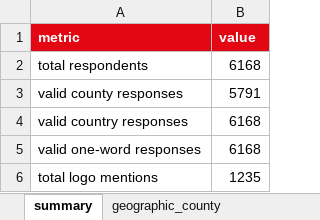
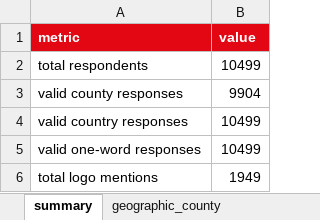
Before and after one commit to DinamoBucharestAnalytics/Fan-mini-dashboard, an Excel workbook: fan_survey_descriptive_analytics.xlsx, sheet summary, drawn as a sheet; values as stored, in another font and other column widths than the file's, no borders; the diff names each change by its address in the sheet, - before the commit and + after, or states it on an @@ line.

```diff
--- a/fan_survey_descriptive_analytics.xlsx (sheet summary)
+++ b/fan_survey_descriptive_analytics.xlsx (sheet summary)
-B2 (value): 6168
+B2 (value): 10499
-B3 (value): 5791
+B3 (value): 9904
-B4:B5 (value): 6168
+B4:B5 (value): 10499
-B6 (value): 1235
+B6 (value): 1949
```
Also changed, not shown: sheet one_word_phrases, sheet geographic_county, sheet geographic_country, sheet one_word_categories, sheet logo_source_columns, sheet logo_sentiment, 1 more sheet, 5 other files.
